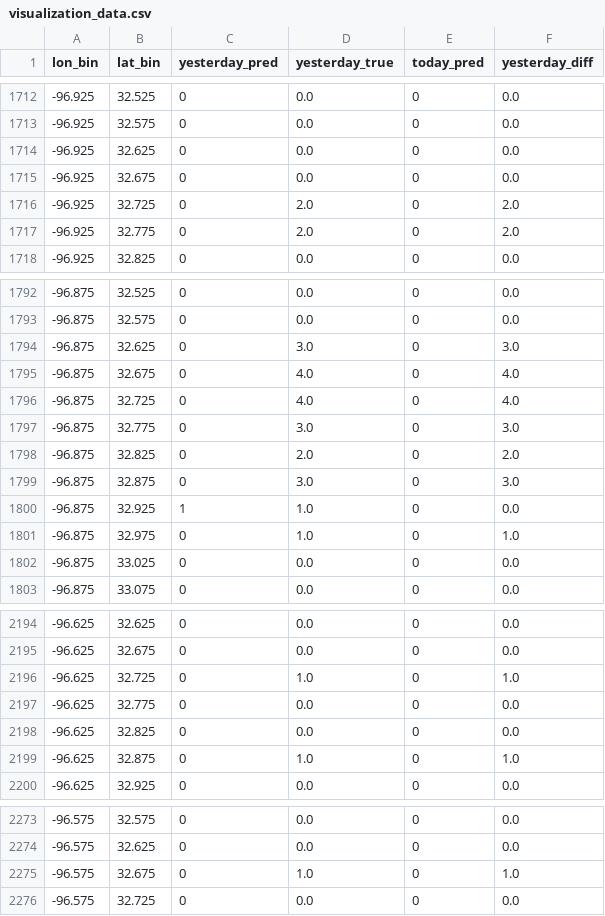
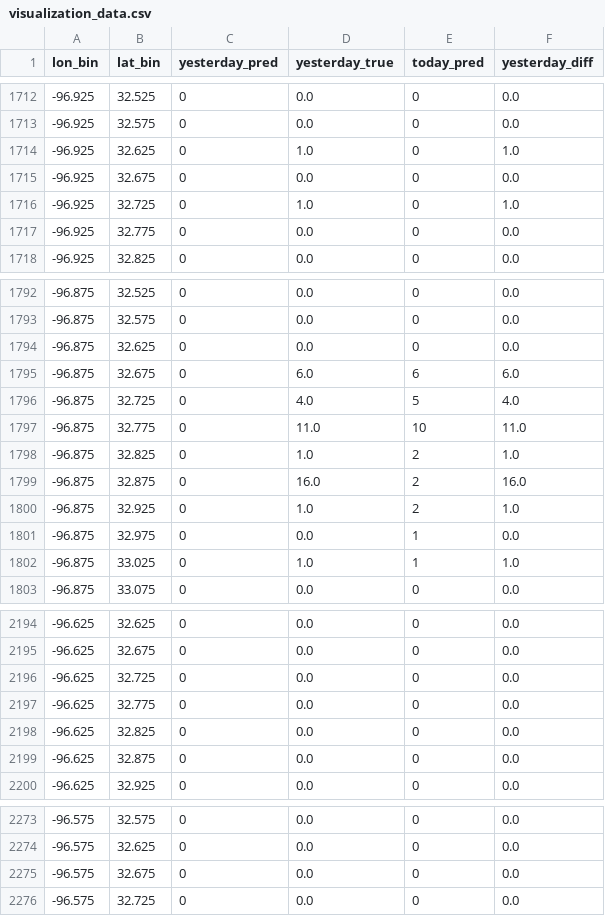
Before and after one commit to hccps-utdallas/Crime-Prediction, a CSV file: data/deployed_files/visualization_data.csv, drawn as a sheet; only a part is shown, gaps mark what is left out; the diff covers the shown part only.

```diff
--- a/data/deployed_files/visualization_data.csv
+++ b/data/deployed_files/visualization_data.csv
@@ -1713,6 +1713,6 @@ lon_bin,lat_bin,yesterday_pred,yesterday_true,today_pred,yesterday_diff
 -96.925,32.575,0,0.0,0,0.0
--96.925,32.625,0,0.0,0,0.0
+-96.925,32.625,0,1.0,0,1.0
 -96.925,32.675,0,0.0,0,0.0
--96.925,32.725,0,2.0,0,2.0
--96.925,32.775,0,2.0,0,2.0
+-96.925,32.725,0,1.0,0,1.0
+-96.925,32.775,0,0.0,0,0.0
 -96.925,32.825,0,0.0,0,0.0
@@ -1793,11 +1793,11 @@ lon_bin,lat_bin,yesterday_pred,yesterday_true,today_pred,yesterday_diff
 -96.875,32.575,0,0.0,0,0.0
--96.875,32.625,0,3.0,0,3.0
--96.875,32.675,0,4.0,0,4.0
--96.875,32.725,0,4.0,0,4.0
--96.875,32.775,0,3.0,0,3.0
--96.875,32.825,0,2.0,0,2.0
--96.875,32.875,0,3.0,0,3.0
--96.875,32.925,1,1.0,0,0.0
--96.875,32.975,0,1.0,0,1.0
--96.875,33.025,0,0.0,0,0.0
+-96.875,32.625,0,0.0,0,0.0
+-96.875,32.675,0,6.0,6,6.0
+-96.875,32.725,0,4.0,5,4.0
+-96.875,32.775,0,11.0,10,11.0
+-96.875,32.825,0,1.0,2,1.0
+-96.875,32.875,0,16.0,2,16.0
+-96.875,32.925,0,1.0,2,1.0
+-96.875,32.975,0,0.0,1,0.0
+-96.875,33.025,0,1.0,1,1.0
 -96.875,33.075,0,0.0,0,0.0
@@ -2195,6 +2195,6 @@ lon_bin,lat_bin,yesterday_pred,yesterday_true,today_pred,yesterday_diff
 -96.625,32.675,0,0.0,0,0.0
--96.625,32.725,0,1.0,0,1.0
+-96.625,32.725,0,0.0,0,0.0
 -96.625,32.775,0,0.0,0,0.0
 -96.625,32.825,0,0.0,0,0.0
--96.625,32.875,0,1.0,0,1.0
+-96.625,32.875,0,0.0,0,0.0
 -96.625,32.925,0,0.0,0,0.0
@@ -2274,3 +2274,3 @@ lon_bin,lat_bin,yesterday_pred,yesterday_true,today_pred,yesterday_diff
 -96.575,32.625,0,0.0,0,0.0
--96.575,32.675,0,1.0,0,1.0
+-96.575,32.675,0,0.0,0,0.0
 -96.575,32.725,0,0.0,0,0.0
```
Also changed, not shown: 1 added row, 1 removed row and 69 edited cells elsewhere in this file, data/deployed_files/last_day_input_data.csv, data/deployed_files/prediction_data.csv, 1 other file.
